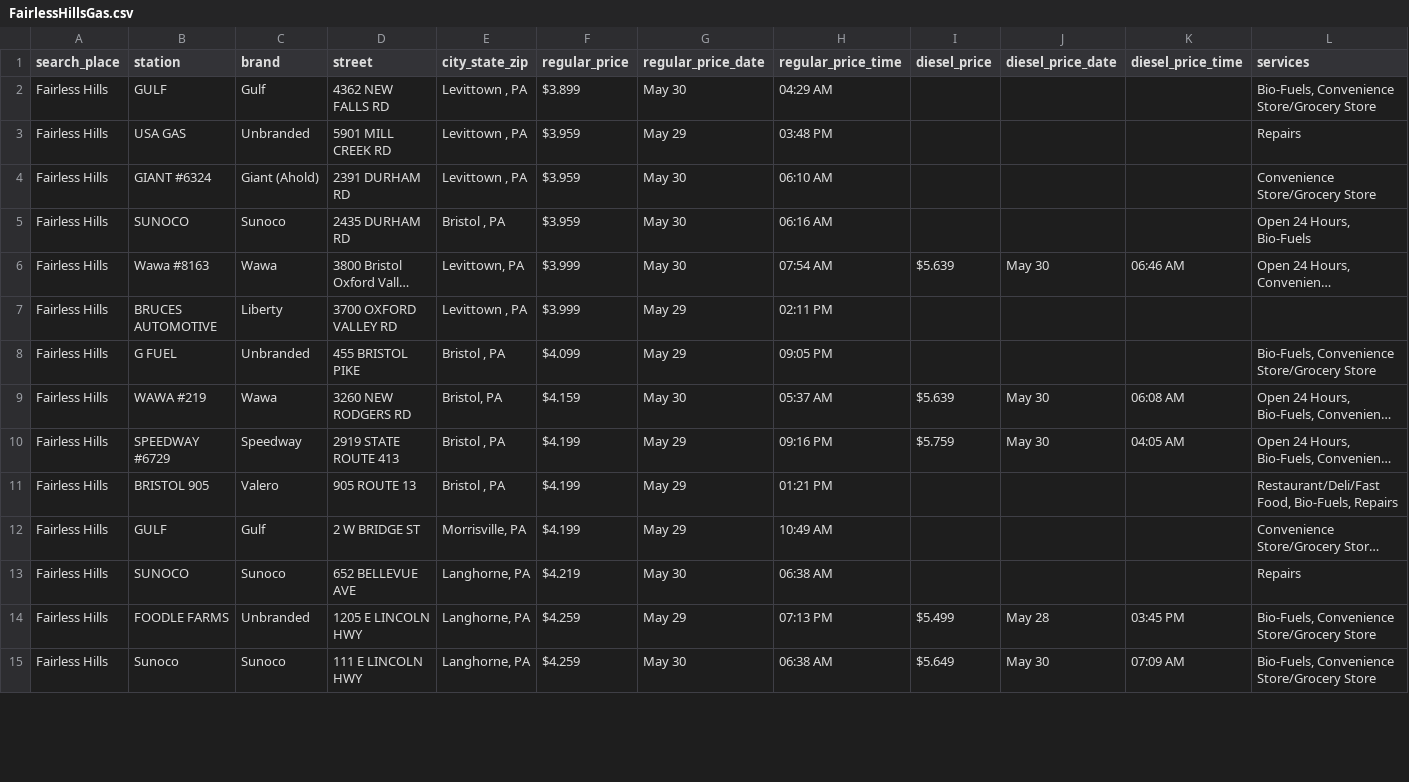
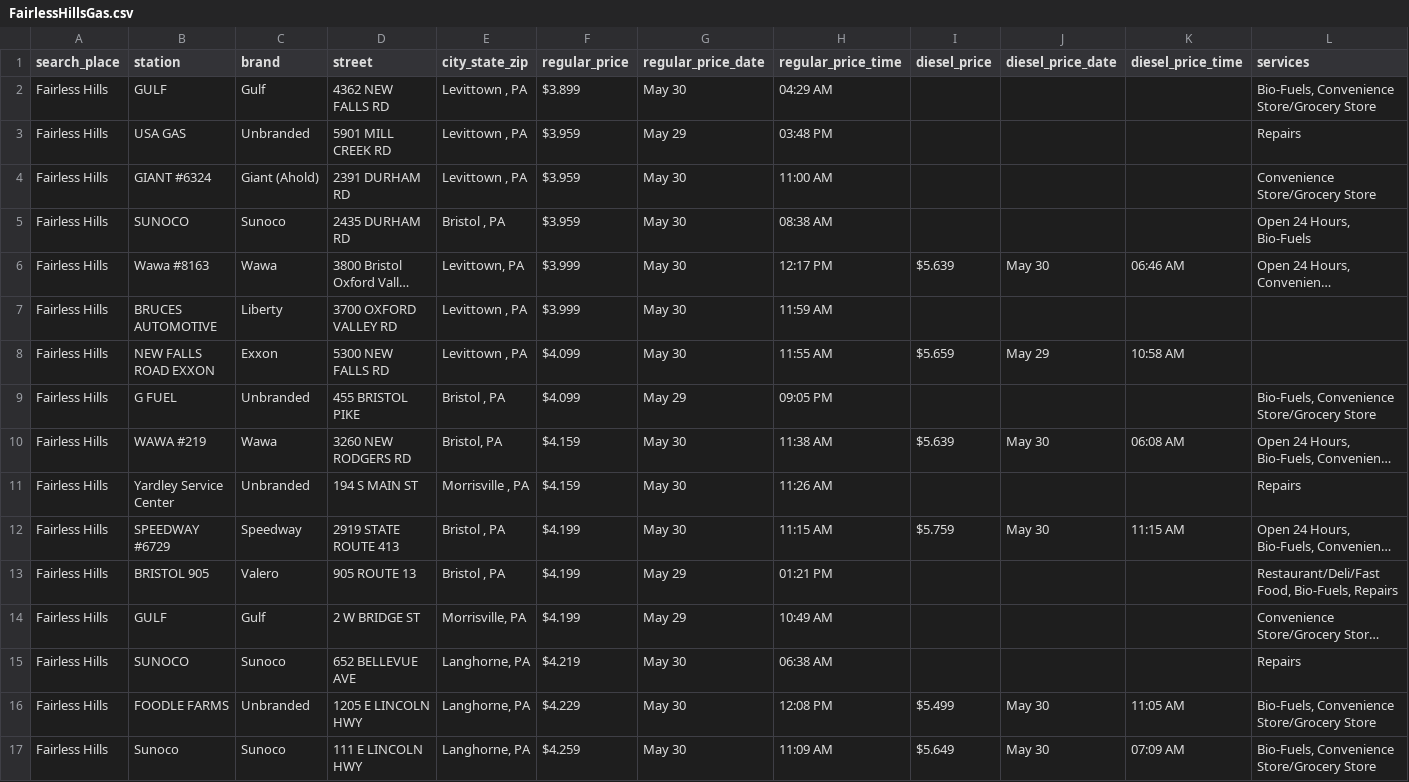
Before and after one commit to CUlleryUSATRepos/BucksGasRepo, a CSV file: BucksGasPrices/FairlessHillsGas.csv, drawn as a sheet; only a part is shown; long unchanged cells end in …; addresses are those after the commit; the diff covers the shown part only; the diff names each change by its address in the sheet, - before the commit and + after, or states it on an @@ line.

Commit message:
Auto update gas prices 2026-05-30 14:01:10

```diff
--- a/BucksGasPrices/FairlessHillsGas.csv
+++ b/BucksGasPrices/FairlessHillsGas.csv
-H4 (regular_price_time): 06:10 AM
+H4 (regular_price_time): 11:00 AM
-H5 (regular_price_time): 06:16 AM
+H5 (regular_price_time): 08:38 AM
-H6 (regular_price_time): 07:54 AM
+H6 (regular_price_time): 12:17 PM
-G7 (regular_price_date): May 29
+G7 (regular_price_date): May 30
-H7 (regular_price_time): 02:11 PM
+H7 (regular_price_time): 11:59 AM
+row 8: Fairless Hills | NEW FALLS ROAD EXXON | Exxon | 5300 NEW FALLS RD | Levittown , PA | $4.099 | May 30 | 11:55 AM | $5.659 | May 29 | 10:58 AM
-H10 (regular_price_time): 05:37 AM
+H10 (regular_price_time): 11:38 AM
+row 11: Fairless Hills | Yardley Service Center | Unbranded | 194 S MAIN ST | Morrisville , PA | $4.159 | May 30 | 11:26 AM |  |  |  | Repairs
-G12 (regular_price_date): May 29
+G12 (regular_price_date): May 30
-H12 (regular_price_time): 09:16 PM
+H12 (regular_price_time): 11:15 AM
-K12 (diesel_price_time): 04:05 AM
+K12 (diesel_price_time): 11:15 AM
-F16 (regular_price): $4.259
+F16 (regular_price): $4.229
-G16 (regular_price_date): May 29
+G16 (regular_price_date): May 30
-H16 (regular_price_time): 07:13 PM
+H16 (regular_price_time): 12:08 PM
-J16 (diesel_price_date): May 28
+J16 (diesel_price_date): May 30
-K16 (diesel_price_time): 03:45 PM
+K16 (diesel_price_time): 11:05 AM
-H17 (regular_price_time): 06:38 AM
+H17 (regular_price_time): 11:09 AM
```
Also changed, not shown: 4 added rows, 5 removed rows and 49 edited cells elsewhere in this file, BucksGasPrices/MorrisvilleGas.csv, BucksGasPrices/WarminsterHeightsGas.csv, 57 other files.
